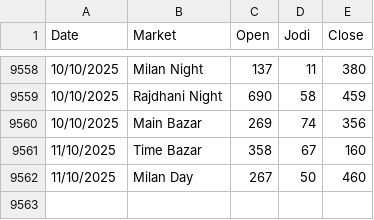
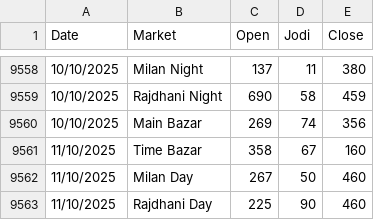
Before and after one commit to Vishalsnw/Kalyan_web, a CSV file: satta_data.csv, drawn as a sheet; only a part is shown, gaps mark what is left out.

```diff
--- a/satta_data.csv
+++ b/satta_data.csv
@@ -9562 +9562,2 @@ Date,Market,Open,Jodi,Close
 11/10/2025,Milan Day,267,50,460
+11/10/2025,Rajdhani Day,225,90,460
```
Also changed, not shown: sent_messages.csv.
